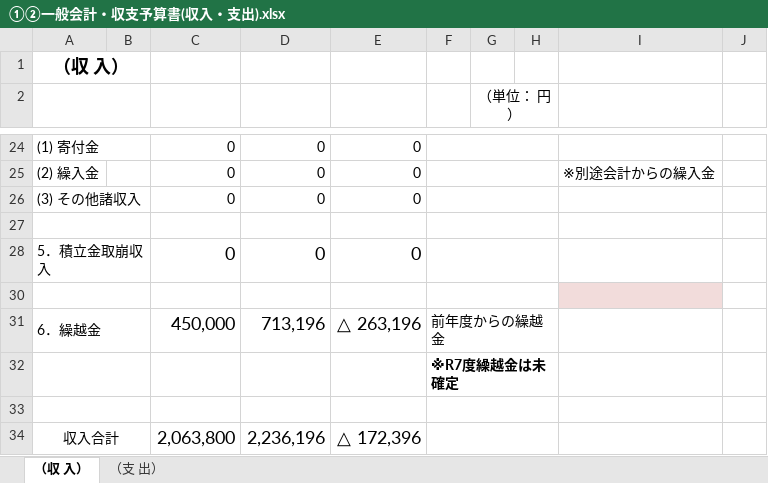
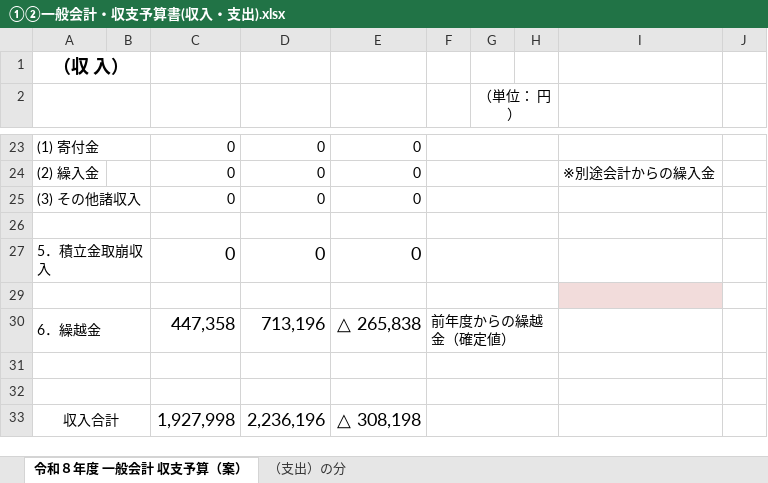
Before and after one commit to git-91011tds/komatest, an Excel workbook: 2026-04/①②一般会計・収支予算書(収入・支出).xlsx, sheet 令和８年度 一般会計 収支予算（案）, drawn as a sheet; only a part is shown, gaps mark what is left out; values as stored, in another font and other column widths than the file's, no borders; removed rows and columns are numbered as before the commit, all else as after; the diff covers the shown part only; the diff names each change by its address in the sheet, - before the commit and + after, or states it on an @@ line.

```diff
--- a/2026-04/①②一般会計・収支予算書(収入・支出).xlsx (sheet 令和８年度 一般会計 収支予算（案）)
+++ b/2026-04/①②一般会計・収支予算書(収入・支出).xlsx (sheet 令和８年度 一般会計 収支予算（案）)
-sheet tab: （収 入）
+sheet tab: 令和８年度 一般会計 収支予算（案）
-sheet tab: （支 出）
+sheet tab: （支出）の分
-C30 (R.4): 450,000
+C30 (R.4): 447,358
-E30: △ 263,196
+E30: △ 265,838
-F30: 前年度からの繰越金
+F30: 前年度からの繰越金（確定値）
-row 32:  |  |  |  |  | ※R7度繰越金は未確定
+row 32: (empty)
-C33 (R.4): 2,063,800
+C33 (R.4): 1,927,998
-E33: △ 172,396
+E33: △ 308,198
```
Also changed, not shown: 2 added rows, 3 removed rows, 21 edited cells and cell formats elsewhere in this sheet, sheet （支出）の分, formulas that keep their value.
